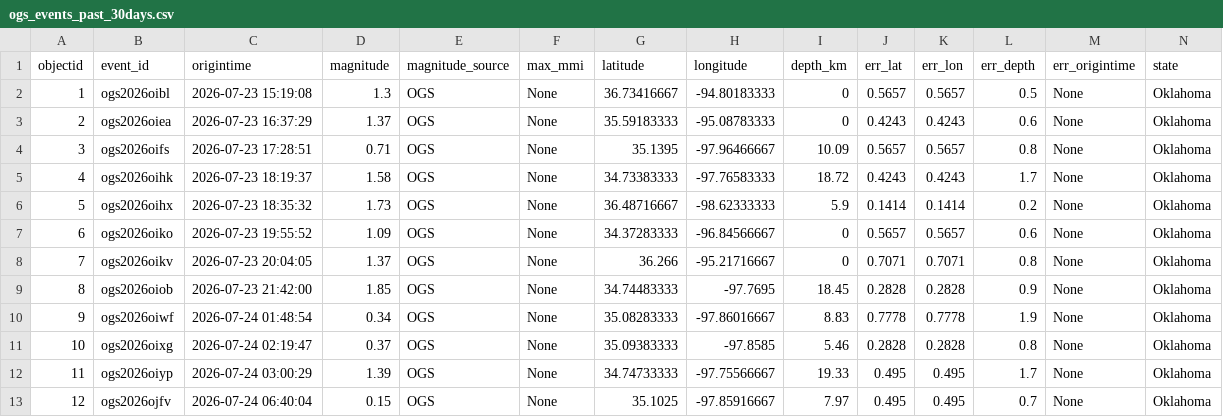
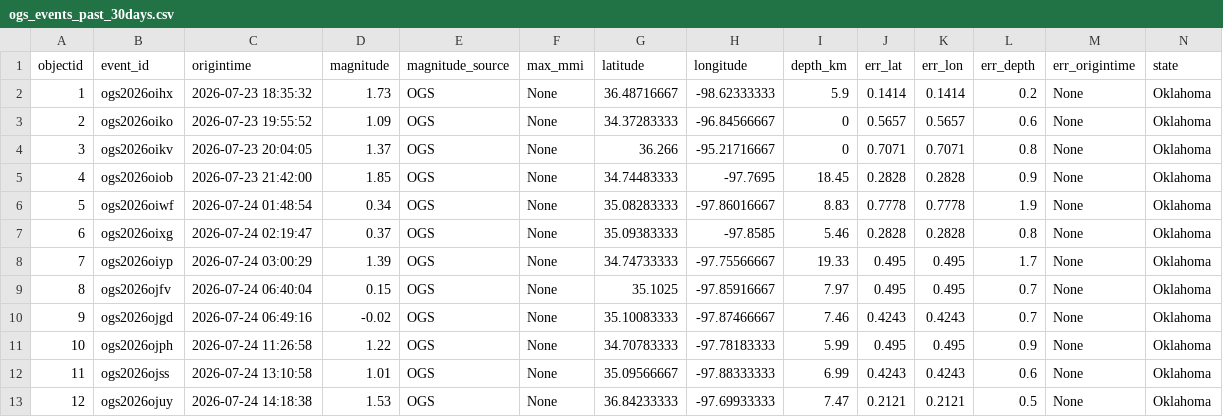
Before and after one commit to Hy-X/OGS_Catalog_Update, a CSV file: ogs_events_past_30days.csv, drawn as a sheet; only a part is shown; the shorter side is filled out with more unchanged rows; removed rows and columns are numbered as before the commit, all else as after; rows hold the shown columns only; the diff names each change by its address in the sheet, - before the commit and + after, or states it on an @@ line.

```diff
--- a/ogs_events_past_30days.csv
+++ b/ogs_events_past_30days.csv
-row 2: 1 | ogs2026oibl | 2026-07-23 15:19:08 | 1.3 | OGS | None | 36.73416667 | -94.80183333 | 0 | 0.5657 | 0.5657 | 0.5 | None | Oklahoma
-row 3: 2 | ogs2026oiea | 2026-07-23 16:37:29 | 1.37 | OGS | None | 35.59183333 | -95.08783333 | 0 | 0.4243 | 0.4243 | 0.6 | None | Oklahoma
-row 4: 3 | ogs2026oifs | 2026-07-23 17:28:51 | 0.71 | OGS | None | 35.1395 | -97.96466667 | 10.09 | 0.5657 | 0.5657 | 0.8 | None | Oklahoma
-row 5: 4 | ogs2026oihk | 2026-07-23 18:19:37 | 1.58 | OGS | None | 34.73383333 | -97.76583333 | 18.72 | 0.4243 | 0.4243 | 1.7 | None | Oklahoma
@@ column A (objectid) renumbered from row 2 down @@
```
Also changed, not shown: ogs_events_past_1days.csv.
